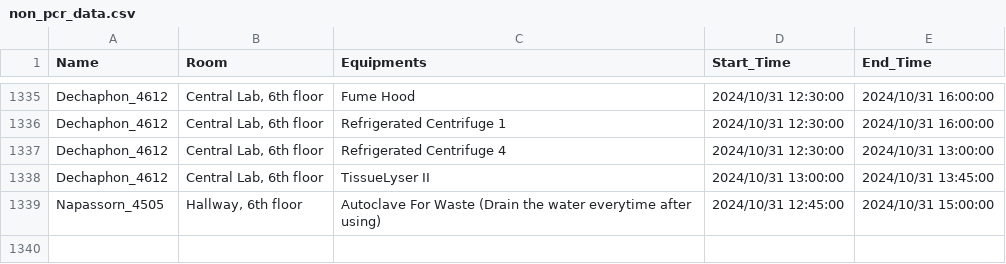
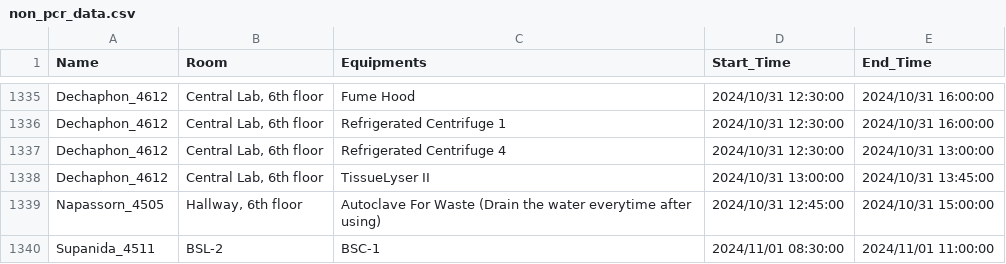
Before and after one commit to dhruv0767/Lab-Equipments_Reservation, a CSV file: non_pcr_data.csv, drawn as a sheet; only a part is shown, gaps mark what is left out; the diff names each change by its address in the sheet, - before the commit and + after, or states it on an @@ line.

Commit message:
Update non_pcr_data.csv

```diff
--- a/non_pcr_data.csv
+++ b/non_pcr_data.csv
+row 1340: Supanida_4511 | BSL-2 | BSC-1 | 2024/11/01 08:30:00 | 2024/11/01 11:00:00
```
